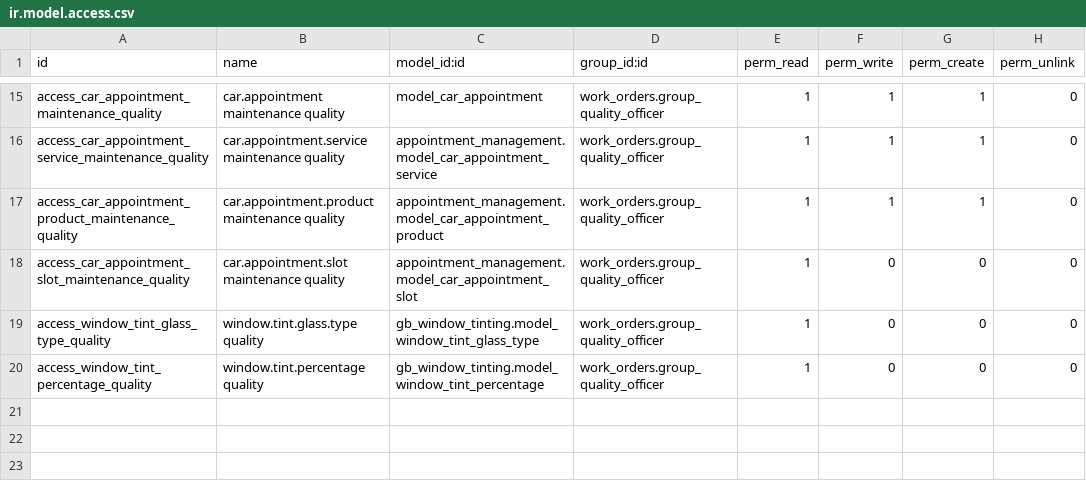
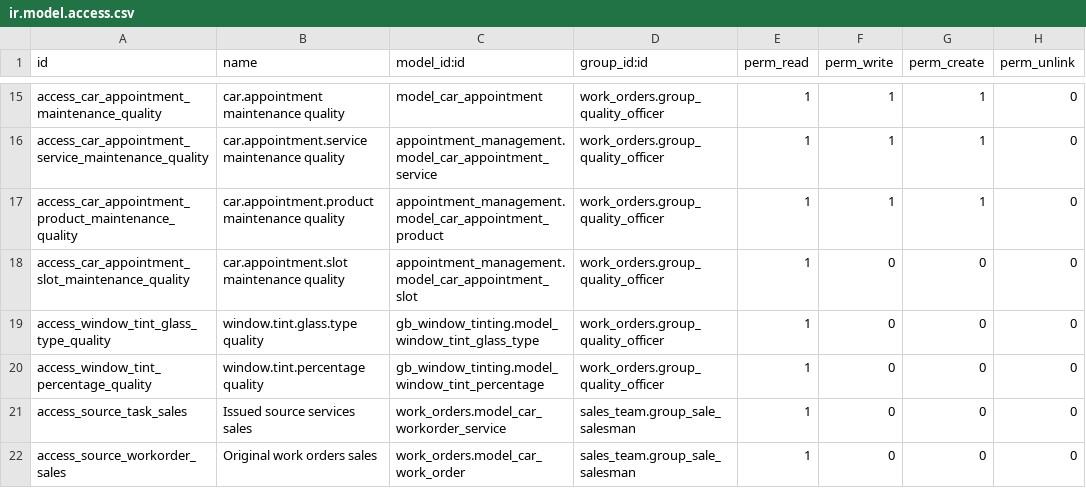
Before and after one commit to autochapeau/autochapeau-test_staging, a CSV file: order_maintenance/security/ir.model.access.csv, drawn as a sheet; only a part is shown, gaps mark what is left out; the diff names each change by its address in the sheet, - before the commit and + after, or states it on an @@ line.

Commit message:
Use original issued parts and actual valuation for maintenance sub orders

```diff
--- a/order_maintenance/security/ir.model.access.csv
+++ b/order_maintenance/security/ir.model.access.csv
+row 21: access_source_task_sales | Issued source services sales | work_orders.model_car_workorder_service | sales_team.group_sale_salesman | 1 | 0 | 0 | 0
+row 22: access_source_workorder_sales | Original work orders sales | work_orders.model_car_work_order | sales_team.group_sale_salesman | 1 | 0 | 0 | 0
```
Also changed, not shown: 16 other files.
